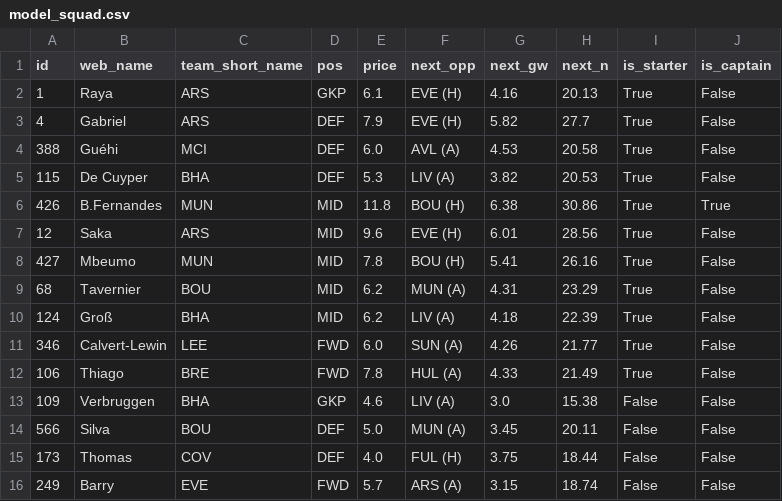
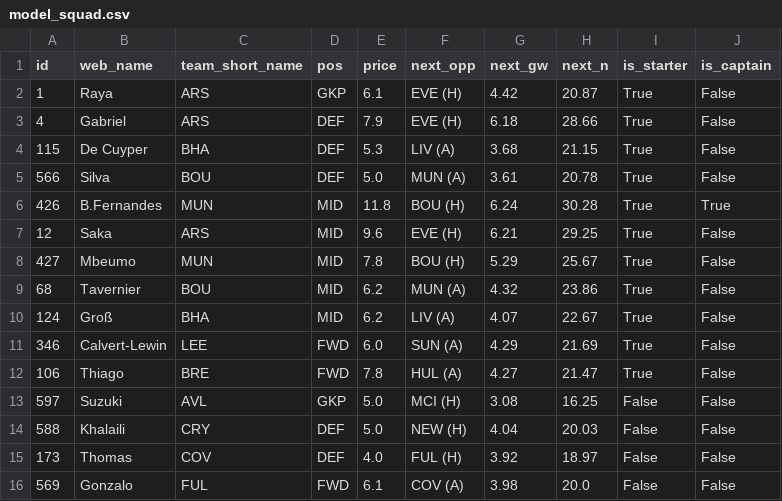
Before and after one commit to arlind55/fplproject, a CSV file: data/current/model_squad.csv, drawn as a sheet.

```diff
--- a/data/current/model_squad.csv
+++ b/data/current/model_squad.csv
@@ -1,16 +1,16 @@
 id,web_name,team_short_name,pos,price,next_opp,next_gw,next_n,is_starter,is_captain
-1,Raya,ARS,GKP,6.1,EVE (H),4.16,20.13,True,False
-4,Gabriel,ARS,DEF,7.9,EVE (H),5.82,27.7,True,False
-388,Guéhi,MCI,DEF,6.0,AVL (A),4.53,20.58,True,False
-115,De Cuyper,BHA,DEF,5.3,LIV (A),3.82,20.53,True,False
-426,B.Fernandes,MUN,MID,11.8,BOU (H),6.38,30.86,True,True
-12,Saka,ARS,MID,9.6,EVE (H),6.01,28.56,True,False
-427,Mbeumo,MUN,MID,7.8,BOU (H),5.41,26.16,True,False
-68,Tavernier,BOU,MID,6.2,MUN (A),4.31,23.29,True,False
-124,Groß,BHA,MID,6.2,LIV (A),4.18,22.39,True,False
-346,Calvert-Lewin,LEE,FWD,6.0,SUN (A),4.26,21.77,True,False
-106,Thiago,BRE,FWD,7.8,HUL (A),4.33,21.49,True,False
-109,Verbruggen,BHA,GKP,4.6,LIV (A),3.0,15.38,False,False
-566,Silva,BOU,DEF,5.0,MUN (A),3.45,20.11,False,False
-173,Thomas,COV,DEF,4.0,FUL (H),3.75,18.44,False,False
-249,Barry,EVE,FWD,5.7,ARS (A),3.15,18.74,False,False
+1,Raya,ARS,GKP,6.1,EVE (H),4.42,20.87,True,False
+4,Gabriel,ARS,DEF,7.9,EVE (H),6.18,28.66,True,False
+115,De Cuyper,BHA,DEF,5.3,LIV (A),3.68,21.15,True,False
+566,Silva,BOU,DEF,5.0,MUN (A),3.61,20.78,True,False
+426,B.Fernandes,MUN,MID,11.8,BOU (H),6.24,30.28,True,True
+12,Saka,ARS,MID,9.6,EVE (H),6.21,29.25,True,False
+427,Mbeumo,MUN,MID,7.8,BOU (H),5.29,25.67,True,False
+68,Tavernier,BOU,MID,6.2,MUN (A),4.32,23.86,True,False
+124,Groß,BHA,MID,6.2,LIV (A),4.07,22.67,True,False
+346,Calvert-Lewin,LEE,FWD,6.0,SUN (A),4.29,21.69,True,False
+106,Thiago,BRE,FWD,7.8,HUL (A),4.27,21.47,True,False
+597,Suzuki,AVL,GKP,5.0,MCI (H),3.08,16.25,False,False
+588,Khalaili,CRY,DEF,5.0,NEW (H),4.04,20.03,False,False
+173,Thomas,COV,DEF,4.0,FUL (H),3.92,18.97,False,False
+569,Gonzalo,FUL,FWD,6.1,COV (A),3.98,20.0,False,False
```
Also changed, not shown: data/current/captains.csv, data/current/fixture_model.csv, 12 other files.
